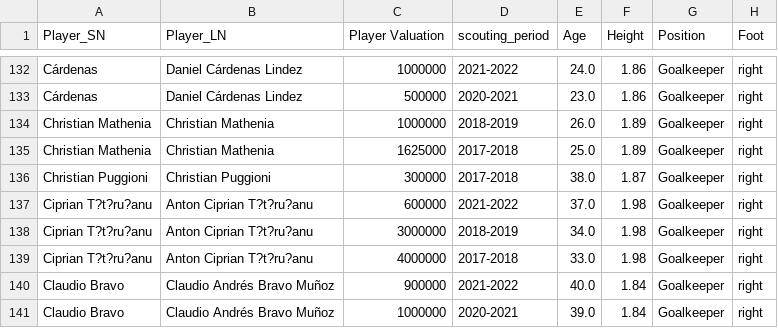
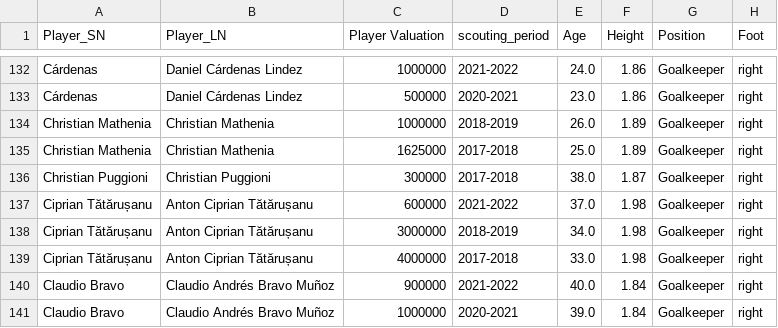
Before and after one commit to Alberto199810/Master-s-thesis-Moneyball-II, a CSV file: Datasets/Players Statistics/data_2/Source Dataset/df_keepers.csv, drawn as a sheet; only a part is shown, gaps mark what is left out; the diff names each change by its address in the sheet, - before the commit and + after, or states it on an @@ line.

Commit message:
Update

```diff
--- a/Datasets/Players Statistics/data_2/Source Dataset/df_keepers.csv
+++ b/Datasets/Players Statistics/data_2/Source Dataset/df_keepers.csv
-A137:A139 (Player_SN): Ciprian T?t?ru?anu
+A137:A139 (Player_SN): Ciprian Tătărușanu
-B137:B139 (Player_LN): Anton Ciprian T?t?ru?anu
+B137:B139 (Player_LN): Anton Ciprian Tătărușanu
```
